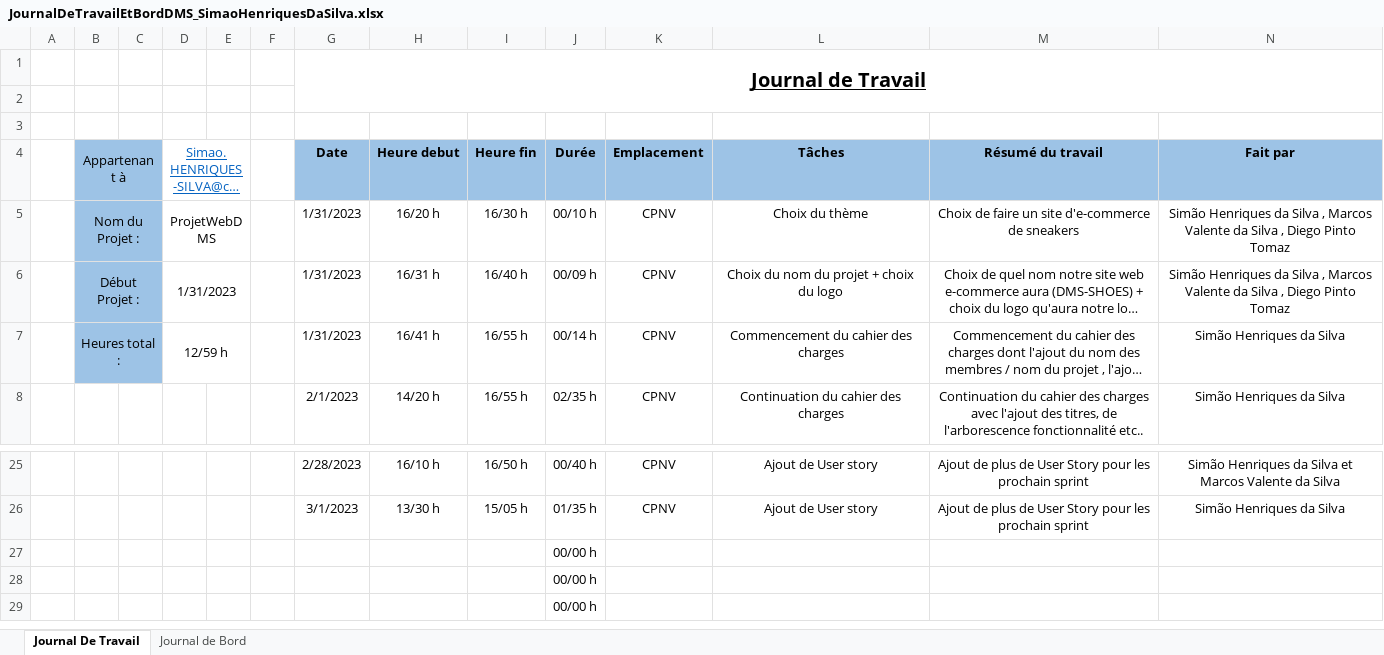
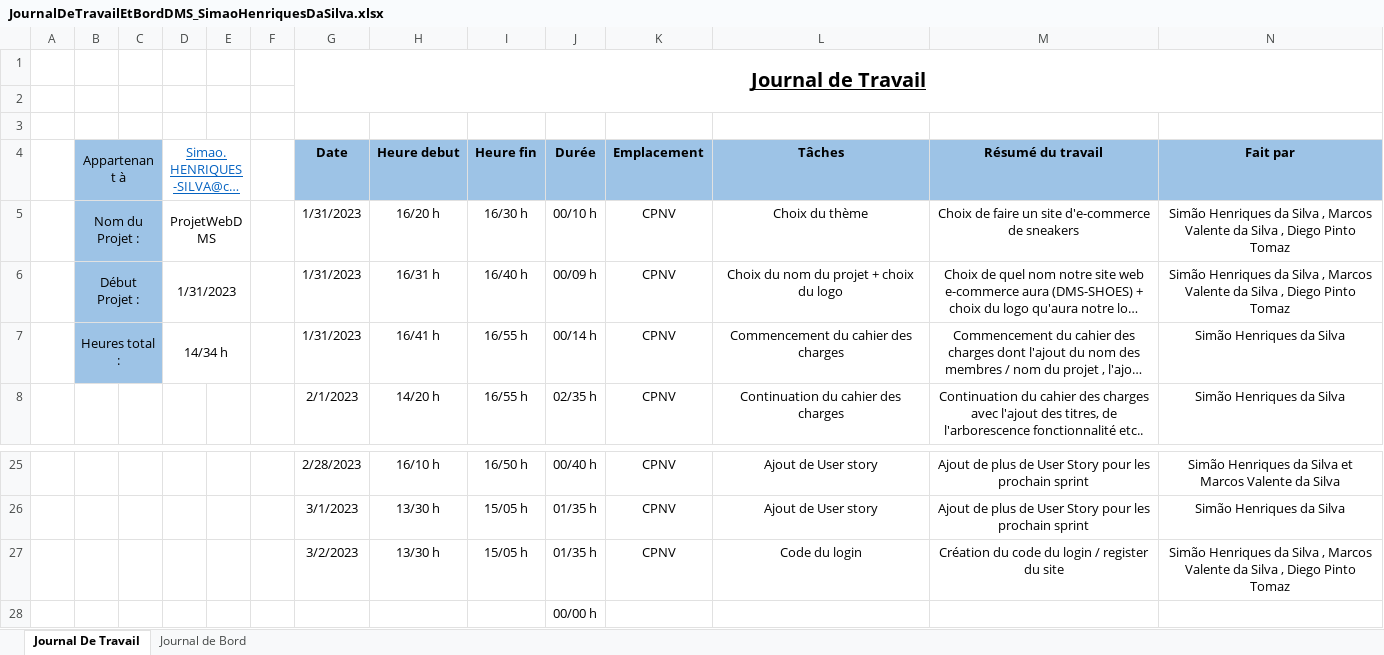
Before and after one commit to CPNV-Diego/ProjetWebDMS, an Excel workbook: Documentation/JournalDeTravailEtBordDMS_SimaoHenriquesDaSilva.xlsx, sheet Journal De Travail, drawn as a sheet; only a part is shown, gaps mark what is left out; the shorter side is filled out with more unchanged rows; long unchanged cells end in …; values as stored, in another font and other column widths than the file's, no borders; table styles not drawn; removed rows and columns are numbered as before the commit, all else as after; the diff names each change by its address in the sheet, - before the commit and + after, or states it on an @@ line.

Commit message:
Mise a jour du journal de travail
Mise a jour du journal de travail avec l'avancer du login

```diff
--- a/Documentation/JournalDeTravailEtBordDMS_SimaoHenriquesDaSilva.xlsx (sheet Journal De Travail)
+++ b/Documentation/JournalDeTravailEtBordDMS_SimaoHenriquesDaSilva.xlsx (sheet Journal De Travail)
-D7 (Simao.HENRIQUES-SILVA@cpnv.ch): 12/59 h
+D7 (Simao.HENRIQUES-SILVA@cpnv.ch): 14/34 h
-row 27:  |  |  |  |  |  |  |  |  | 00/00 h
+row 27:  |  |  |  |  |  | 3/2/2023 | 13/30 h | 15/05 h | 01/35 h | CPNV | Code du login | Création du code du login / register du site | Simão Henriques da Silva , Marcos Valente da Silva , Diego Pinto Tomaz
```
